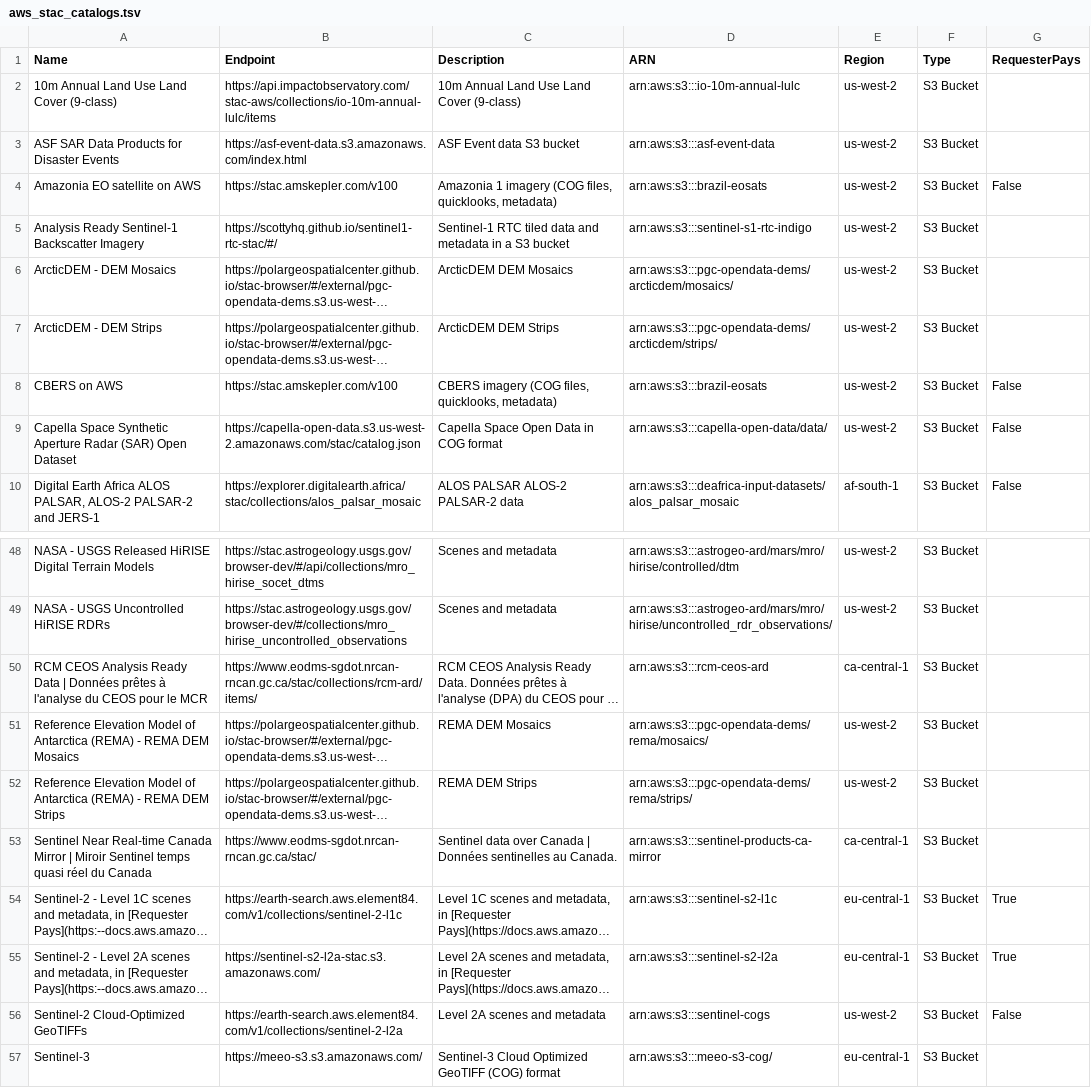
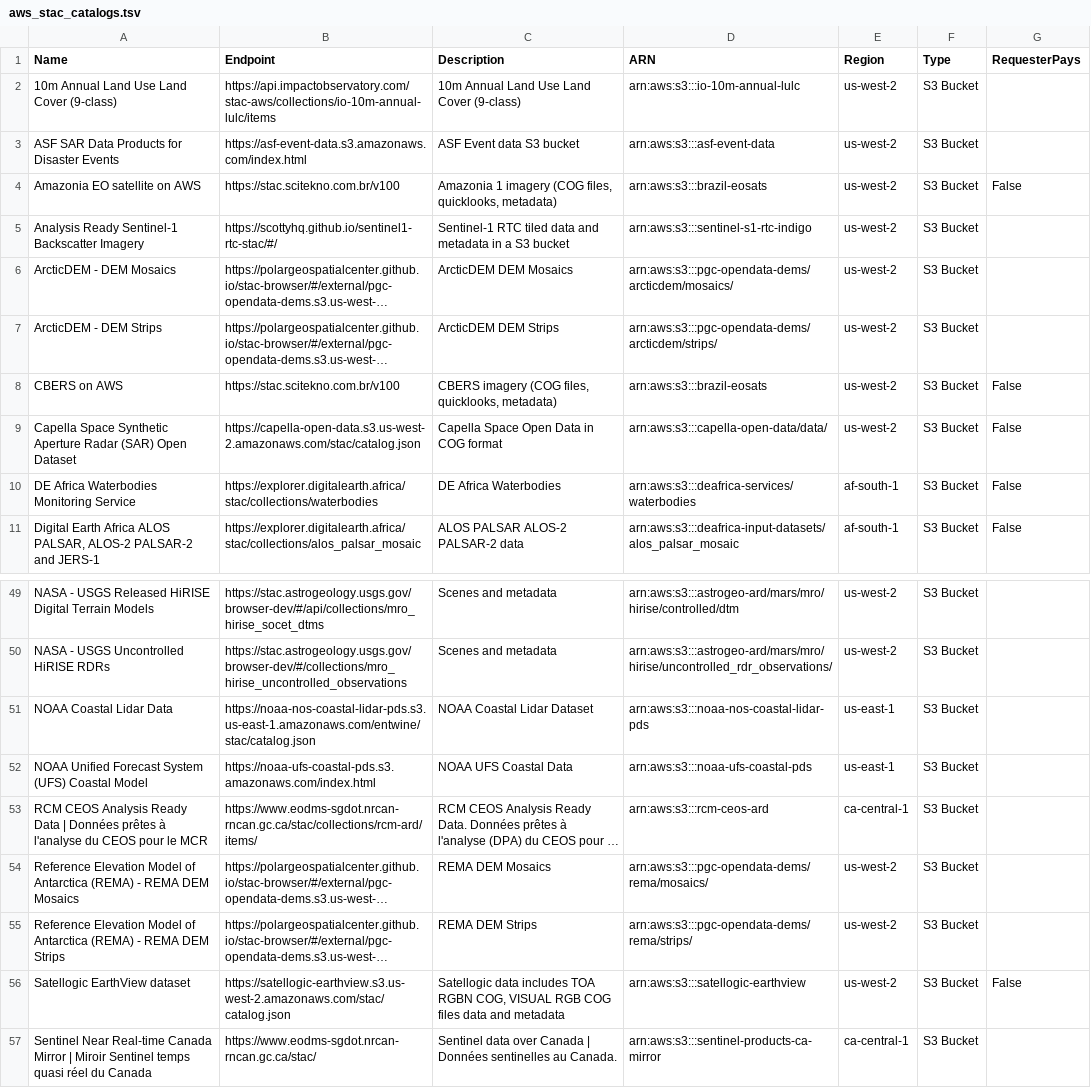
Before and after one commit to opengeos/aws-open-data-stac, a TSV file: aws_stac_catalogs.tsv, drawn as a sheet; only a part is shown, gaps mark what is left out; the shorter side is filled out with more unchanged rows; long unchanged cells end in …; the diff names each change by its address in the sheet, - before the commit and + after, or states it on an @@ line.

```diff
--- a/aws_stac_catalogs.tsv
+++ b/aws_stac_catalogs.tsv
-B4 (Endpoint): https://stac.amskepler.com/v100
+B4 (Endpoint): https://stac.scitekno.com.br/v100
-B8 (Endpoint): https://stac.amskepler.com/v100
+B8 (Endpoint): https://stac.scitekno.com.br/v100
+row 10: DE Africa Waterbodies Monitoring Service | https://explorer.digitalearth.africa/stac/collections/waterbodies | DE Africa Waterbodies | arn:aws:s3:::deafrica-services/waterbodies | af-south-1 | S3 Bucket | False
+row 51: NOAA Coastal Lidar Data | https://noaa-nos-coastal-lidar-pds.s3.us-east-1.amazonaws.com/entwine/stac/catalog.json | NOAA Coastal Lidar Dataset | arn:aws:s3:::noaa-nos-coastal-lidar-pds | us-east-1 | S3 Bucket
+row 52: NOAA Unified Forecast System (UFS) Coastal Model | https://noaa-ufs-coastal-pds.s3.amazonaws.com/index.html | NOAA UFS Coastal Data | arn:aws:s3:::noaa-ufs-coastal-pds | us-east-1 | S3 Bucket
+row 56: Satellogic EarthView dataset | https://satellogic-earthview.s3.us-west-2.amazonaws.com/stac/catalog.json | Satellogic data includes TOA RGBN COG, VISUAL RGB COG files data and metadata | arn:aws:s3:::satellogic-earthview | us-west-2 | S3 Bucket | False
```
Also changed, not shown: 22 other files.
